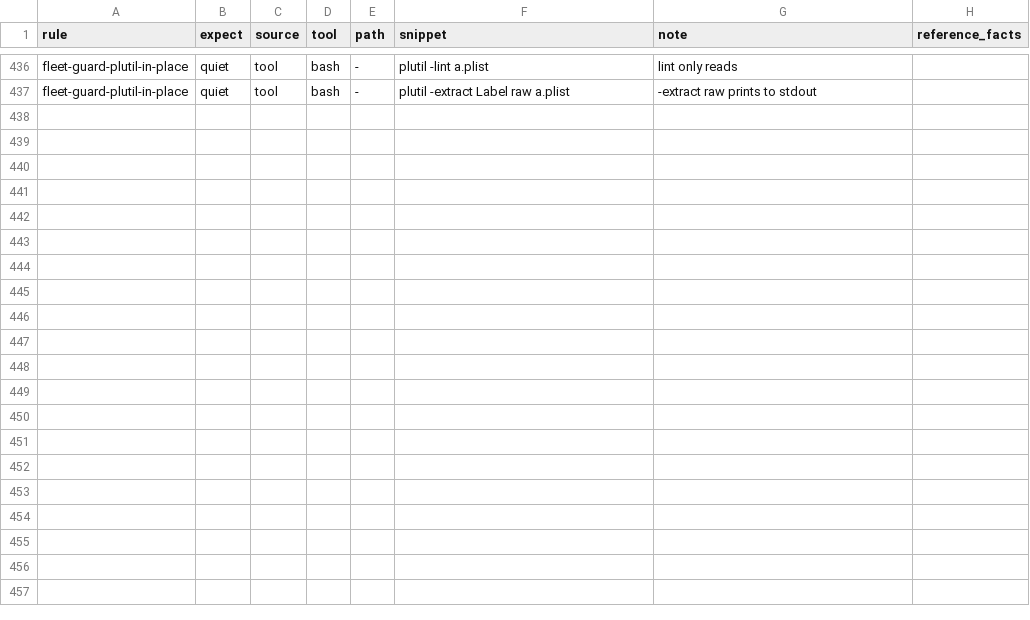
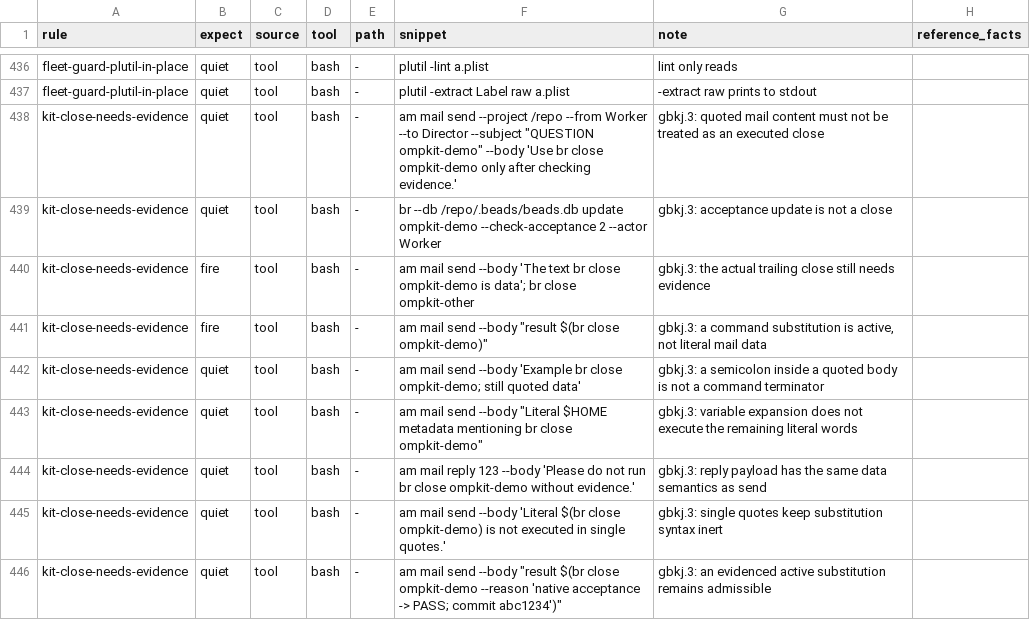
Before and after one commit to JYeswak/omp-kit-companion, a TSV file: cases/cases.tsv, drawn as a sheet; only a part is shown, gaps mark what is left out.

Commit message:
fix(ompkit-gbkj.3): distinguish quoted mail from active closes [test]
Bead: ompkit-gbkj.3
Supersedes: 6a37b56f552e41f25f9bde3c9ea000a83ac98f8a

Rewrite only the close-rule conditions: retain escaped-tab/newline and reason ordering protection, exempt quoted mail data, and recognize active substitution termination. Native original 13 tests and complete 445-case wire/prefix corpus pass; unchanged 54-condition regex budget passes.

```diff
--- a/cases/cases.tsv
+++ b/cases/cases.tsv
@@ -437 +437,10 @@ fleet-guard-plutil-in-place	quiet	tool	bash	-	plutil -lint a.plist	lint only rea
 fleet-guard-plutil-in-place	quiet	tool	bash	-	plutil -extract Label raw a.plist	-extract raw prints to stdout	
+kit-close-needs-evidence	quiet	tool	bash	-	am mail send --project /repo --from Worker --to Director --subject "QUESTION ompkit-demo" --body 'Use br close ompkit-demo only after checking evidence.'	gbkj.3: quoted mail content must not be treated as an executed close	
+kit-close-needs-evidence	quiet	tool	bash	-	br --db /repo/.beads/beads.db update ompkit-demo --check-acceptance 2 --actor Worker	gbkj.3: acceptance update is not a close	
+kit-close-needs-evidence	fire	tool	bash	-	am mail send --body 'The text br close ompkit-demo is data'; br close ompkit-other	gbkj.3: the actual trailing close still needs evidence	
+kit-close-needs-evidence	fire	tool	bash	-	am mail send --body "result $(br close ompkit-demo)"	gbkj.3: a command substitution is active, not literal mail data	
+kit-close-needs-evidence	quiet	tool	bash	-	am mail send --body 'Example br close ompkit-demo; still quoted data'	gbkj.3: a semicolon inside a quoted body is not a command terminator	
+kit-close-needs-evidence	quiet	tool	bash	-	am mail send --body "Literal $HOME metadata mentioning br close ompkit-demo"	gbkj.3: variable expansion does not execute the remaining literal words	
+kit-close-needs-evidence	quiet	tool	bash	-	am mail reply 123 --body 'Please do not run br close ompkit-demo without evidence.'	gbkj.3: reply payload has the same data semantics as send	
+kit-close-needs-evidence	quiet	tool	bash	-	am mail send --body 'Literal $(br close ompkit-demo) is not executed in single quotes.'	gbkj.3: single quotes keep substitution syntax inert	
+kit-close-needs-evidence	quiet	tool	bash	-	am mail send --body "result $(br close ompkit-demo --reason 'native acceptance -> PASS; commit abc1234')"	gbkj.3: an evidenced active substitution remains admissible	
```
Also changed, not shown: 2 other files.
